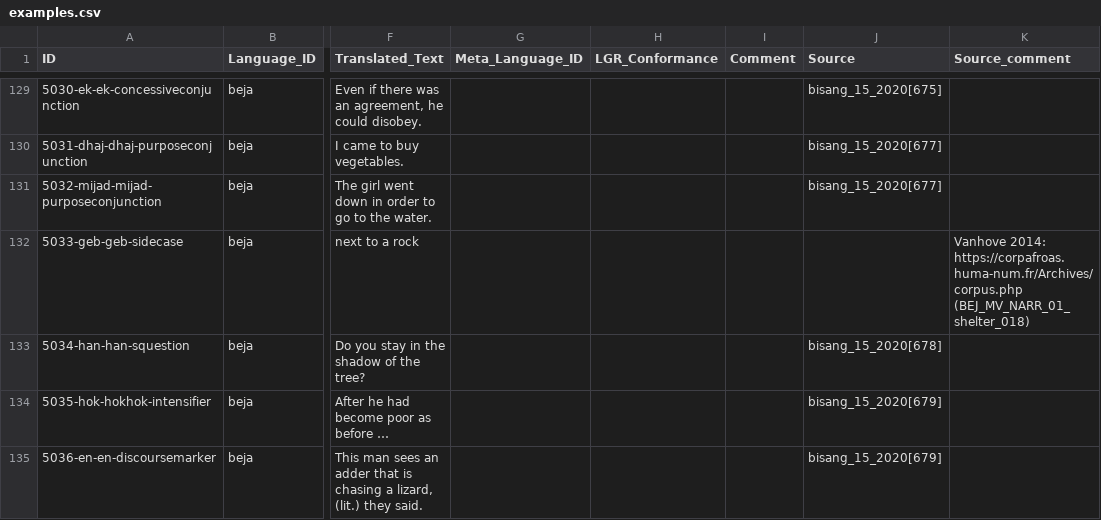
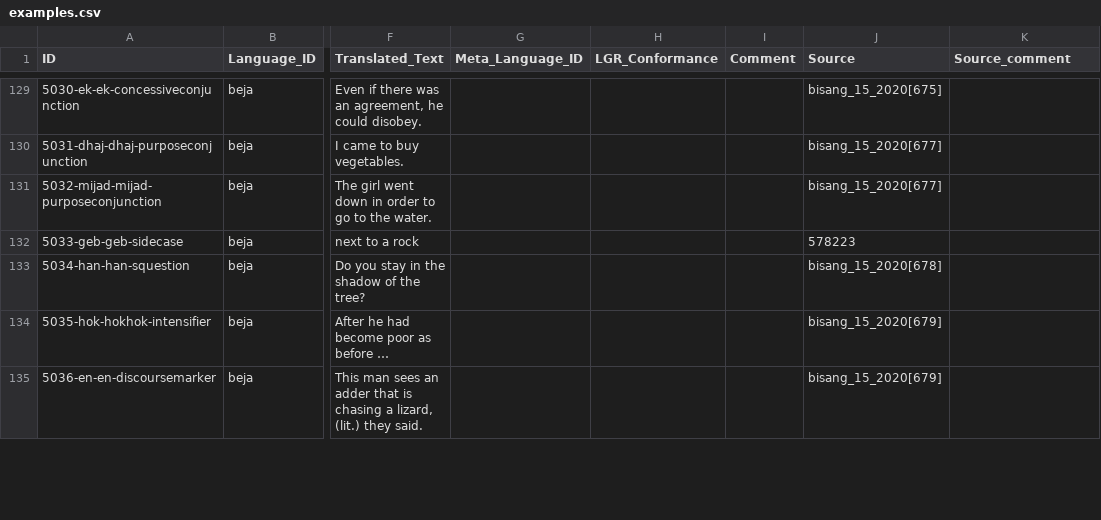
Before and after one commit to cldf-datasets/magram, a CSV file: cldf/examples.csv, drawn as a sheet; only a part is shown, gaps mark what is left out; the diff covers the shown part only; the diff names each change by its address in the sheet, - before the commit and + after, or states it on an @@ line.

```diff
--- a/cldf/examples.csv
+++ b/cldf/examples.csv
-J132 (Source): (empty)
+J132 (Source): 578223
-K132 (Source_comment): Vanhove 2014: https://corpafroas.huma-num.fr/Archives/corpus.php (BEJ_MV_NARR_01_shelter_018)
+K132 (Source_comment): (empty)
```
Also changed, not shown: 48 edited cells elsewhere in this file, cldf/languages.csv, 4 other files.
